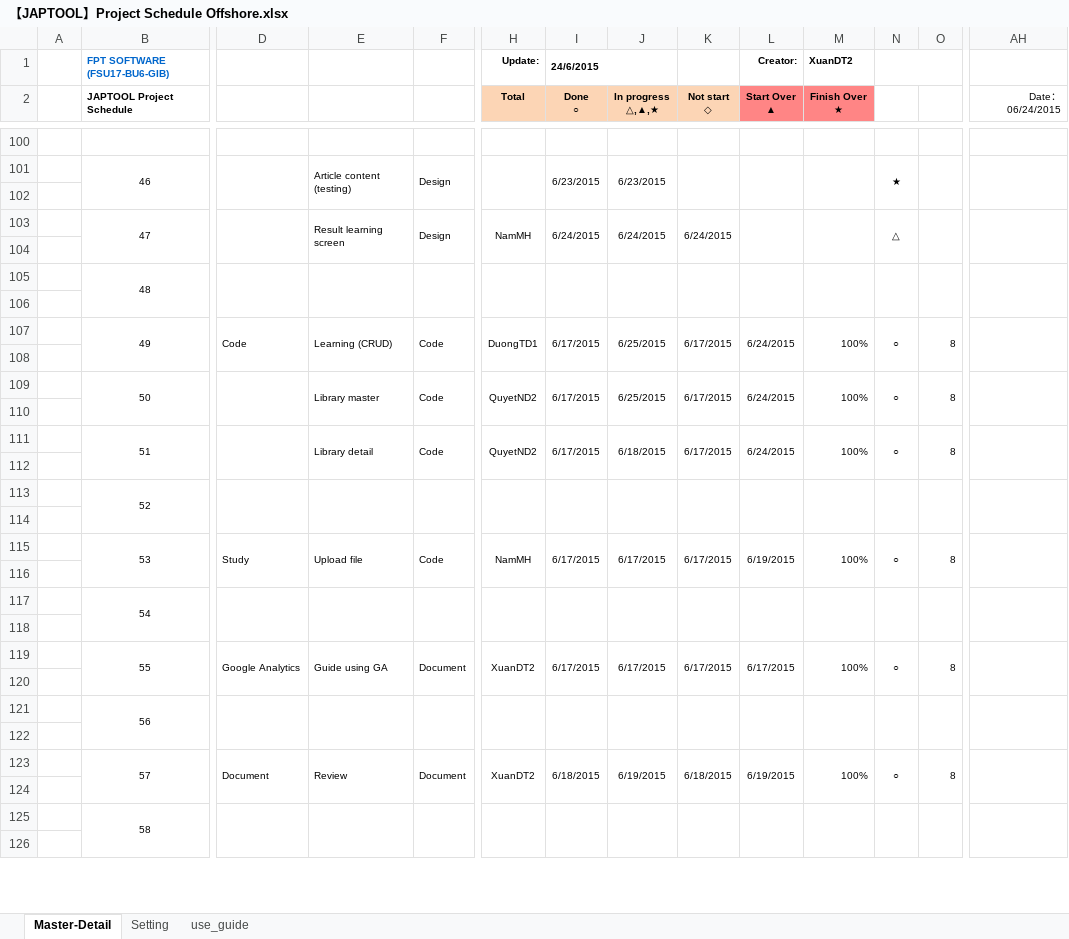
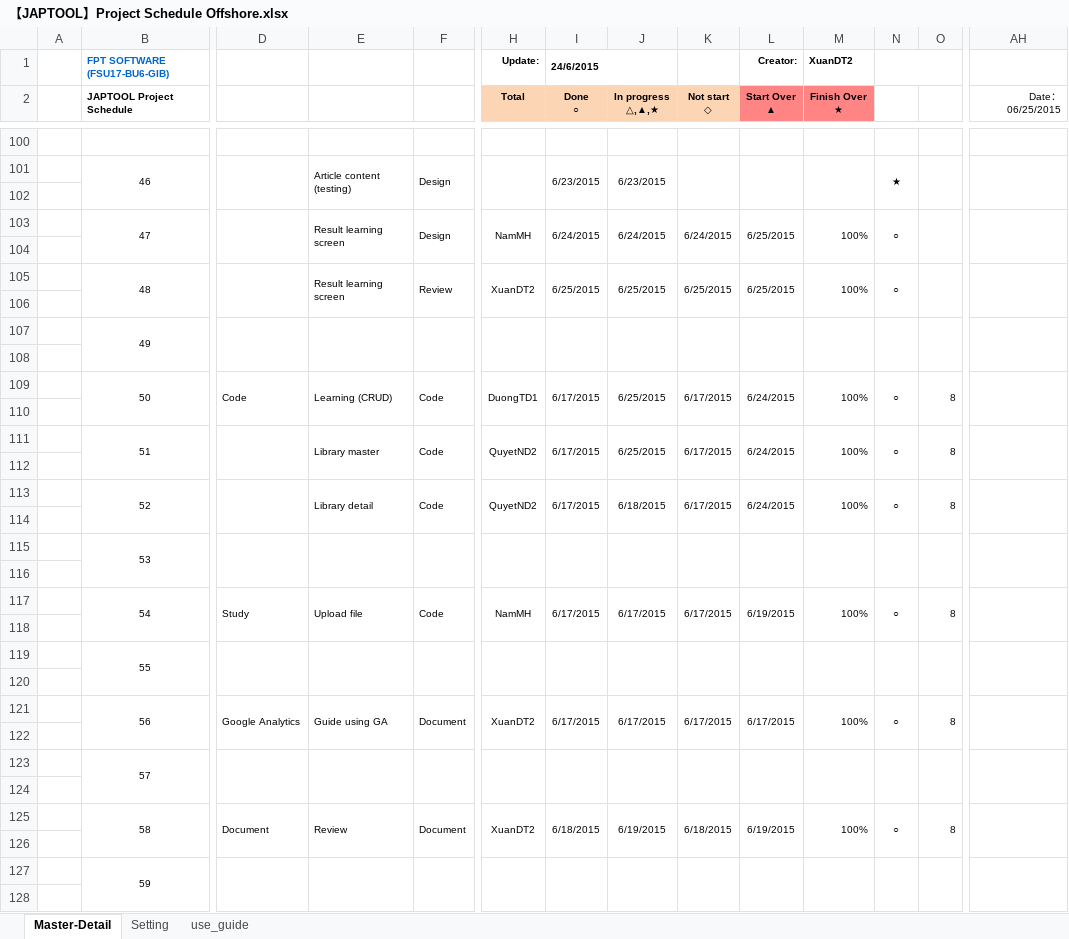
Before and after one commit to tugigroup/japtool, an Excel workbook: management/【JAPTOOL】Project Schedule Offshore.xlsx, sheet Master-Detail, drawn as a sheet; only a part is shown, gaps mark what is left out; values as stored, in another font and other column widths than the file's, no borders; conditional formats not drawn; removed rows and columns are numbered as before the commit, all else as after; rows hold the shown columns only; the diff covers the shown part only; the diff names each change by its address in the sheet, - before the commit and + after, or states it on an @@ line.

Commit message:
update

```diff
--- a/management/【JAPTOOL】Project Schedule Offshore.xlsx (sheet Master-Detail)
+++ b/management/【JAPTOOL】Project Schedule Offshore.xlsx (sheet Master-Detail)
-AH2: Date： 06/24/2015
+AH2: Date： 06/25/2015
-L103 (Start Over ▲): (empty)
+L103 (Start Over ▲): 6/25/2015
-M103 (Finish Over ★): (empty)
+M103 (Finish Over ★): 100%
-N103: △
+N103: ○
-row 105:  | 48
+row 105:  | 48 |  | Result learning screen | Review | XuanDT2 | 6/25/2015 | 6/25/2015 | 6/25/2015 | 6/25/2015 | 100% | ○
-row 107:  | 49 | Code | Learning (CRUD) | Code | DuongTD1 | 6/17/2015 | 6/25/2015 | 6/17/2015 | 6/24/2015 | 100% | ○ | 8
+row 107:  | 49
-D109: (empty)
+D109: Code
-E109: Library master
+E109: Learning (CRUD)
-H109 (Total): QuyetND2
+H109 (Total): DuongTD1
-E111: Library detail
+E111: Library master
-J111 (In progress △,▲,★): 6/18/2015
+J111 (In progress △,▲,★): 6/25/2015
-row 113:  | 52
+row 113:  | 52 |  | Library detail | Code | QuyetND2 | 6/17/2015 | 6/18/2015 | 6/17/2015 | 6/24/2015 | 100% | ○ | 8
-row 115:  | 53 | Study | Upload file | Code | NamMH | 6/17/2015 | 6/17/2015 | 6/17/2015 | 6/19/2015 | 100% | ○ | 8
+row 115:  | 53
-row 117:  | 54
+row 117:  | 54 | Study | Upload file | Code | NamMH | 6/17/2015 | 6/17/2015 | 6/17/2015 | 6/19/2015 | 100% | ○ | 8
+row 119:  | 55
+row 120: (empty)
-B121 (JAPTOOL Project Schedule): 55
+B121 (JAPTOOL Project Schedule): 56
-B123 (JAPTOOL Project Schedule): 56
+B123 (JAPTOOL Project Schedule): 57
-B125 (JAPTOOL Project Schedule): 57
+B125 (JAPTOOL Project Schedule): 58
-B127 (JAPTOOL Project Schedule): 58
+B127 (JAPTOOL Project Schedule): 59
```
Also changed, not shown: 1 added row, 1 removed row and 55 edited cells elsewhere in this sheet, formulas that keep their value.
